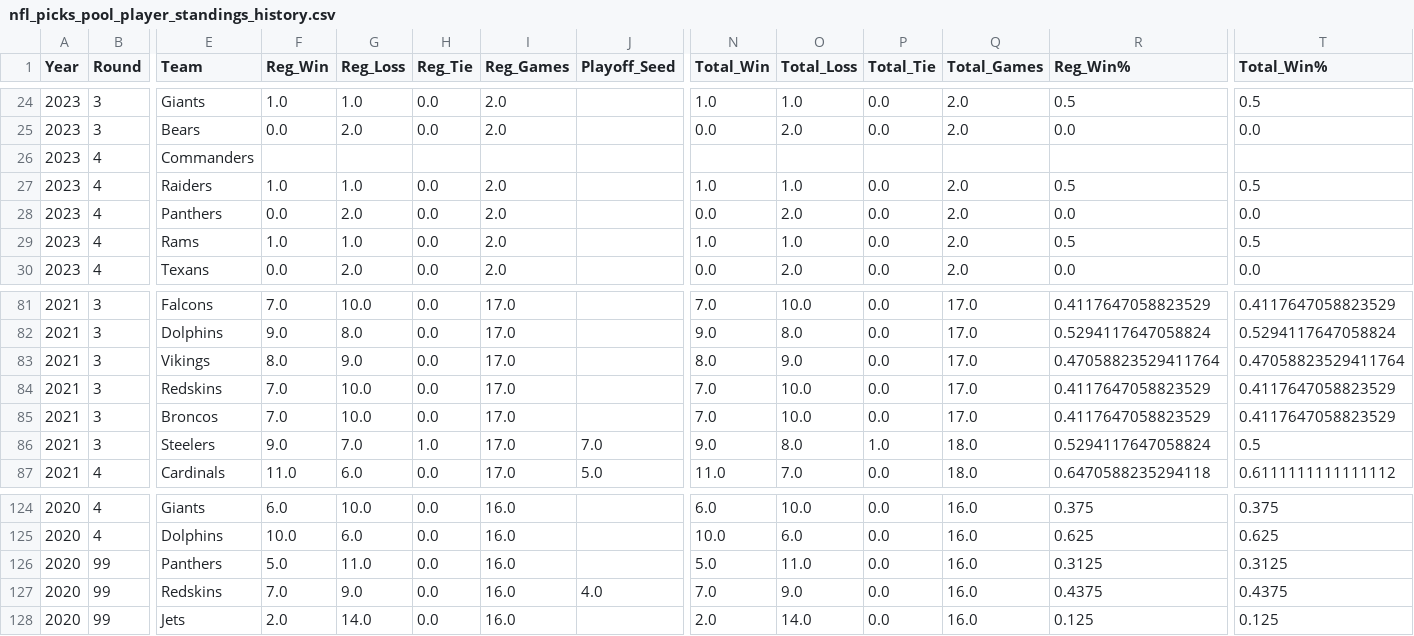
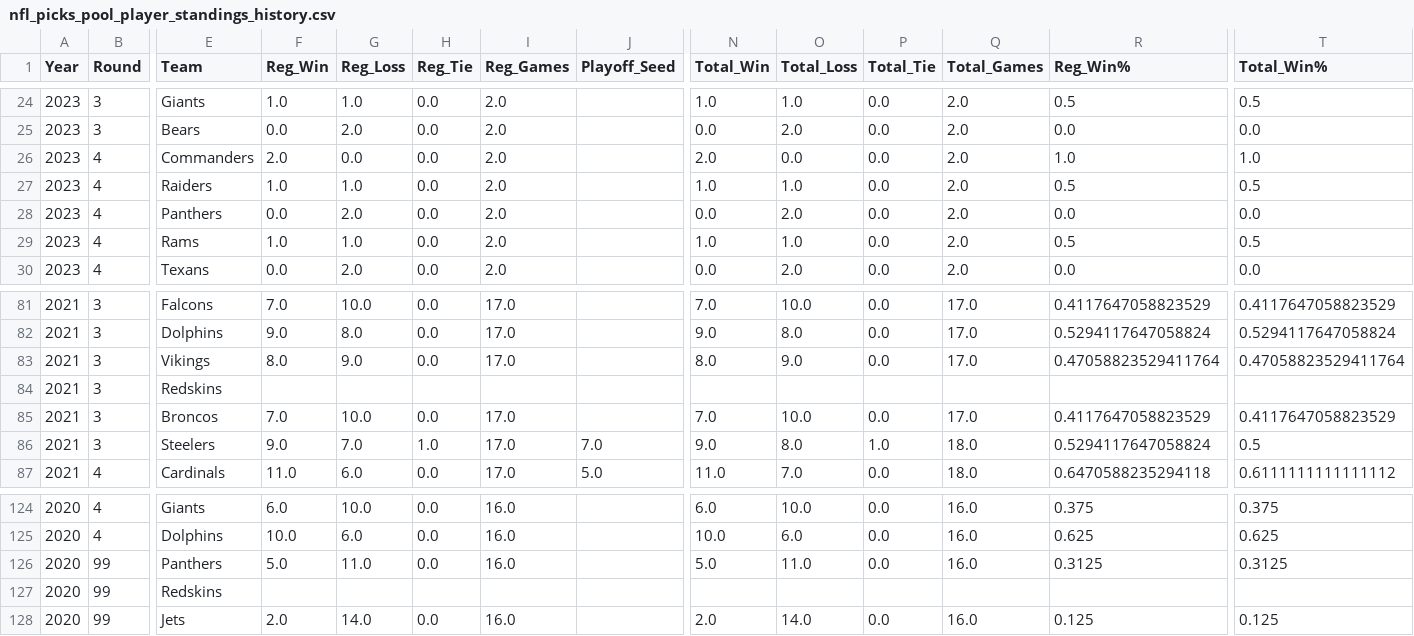
Before and after one commit to jp-wright/picks_pool_streamlit, a CSV file: data/output/nfl_picks_pool_player_standings_history.csv, drawn as a sheet; only a part is shown, gaps mark what is left out; the diff covers the shown part only; the diff names each change by its address in the sheet, - before the commit and + after, or states it on an @@ line.

```diff
--- a/data/output/nfl_picks_pool_player_standings_history.csv
+++ b/data/output/nfl_picks_pool_player_standings_history.csv
-F26 (Reg_Win): (empty)
+F26 (Reg_Win): 2.0
-G26 (Reg_Loss): (empty)
+G26 (Reg_Loss): 0.0
-H26 (Reg_Tie): (empty)
+H26 (Reg_Tie): 0.0
-I26 (Reg_Games): (empty)
+I26 (Reg_Games): 2.0
-N26 (Total_Win): (empty)
+N26 (Total_Win): 2.0
-O26 (Total_Loss): (empty)
+O26 (Total_Loss): 0.0
-P26 (Total_Tie): (empty)
+P26 (Total_Tie): 0.0
-Q26 (Total_Games): (empty)
+Q26 (Total_Games): 2.0
-R26 (Reg_Win%): (empty)
+R26 (Reg_Win%): 1.0
-T26 (Total_Win%): (empty)
+T26 (Total_Win%): 1.0
-F84 (Reg_Win): 7.0
+F84 (Reg_Win): (empty)
-G84 (Reg_Loss): 10.0
+G84 (Reg_Loss): (empty)
-H84 (Reg_Tie): 0.0
+H84 (Reg_Tie): (empty)
-I84 (Reg_Games): 17.0
+I84 (Reg_Games): (empty)
-N84 (Total_Win): 7.0
+N84 (Total_Win): (empty)
-O84 (Total_Loss): 10.0
+O84 (Total_Loss): (empty)
-P84 (Total_Tie): 0.0
+P84 (Total_Tie): (empty)
-Q84 (Total_Games): 17.0
+Q84 (Total_Games): (empty)
-R84 (Reg_Win%): 0.4117647058823529
+R84 (Reg_Win%): (empty)
-T84 (Total_Win%): 0.4117647058823529
+T84 (Total_Win%): (empty)
-F127 (Reg_Win): 7.0
+F127 (Reg_Win): (empty)
-G127 (Reg_Loss): 9.0
+G127 (Reg_Loss): (empty)
-H127 (Reg_Tie): 0.0
+H127 (Reg_Tie): (empty)
-I127 (Reg_Games): 16.0
+I127 (Reg_Games): (empty)
-J127 (Playoff_Seed): 4.0
+J127 (Playoff_Seed): (empty)
-N127 (Total_Win): 7.0
+N127 (Total_Win): (empty)
-O127 (Total_Loss): 9.0
+O127 (Total_Loss): (empty)
-P127 (Total_Tie): 0.0
+P127 (Total_Tie): (empty)
-Q127 (Total_Games): 16.0
+Q127 (Total_Games): (empty)
-R127 (Reg_Win%): 0.4375
+R127 (Reg_Win%): (empty)
-T127 (Total_Win%): 0.4375
+T127 (Total_Win%): (empty)
```
Also changed, not shown: 30 edited cells elsewhere in this file, data/output/picks_pool_stats_by_career.csv, data/output/picks_pool_stats_by_round.csv, 2 other files.
